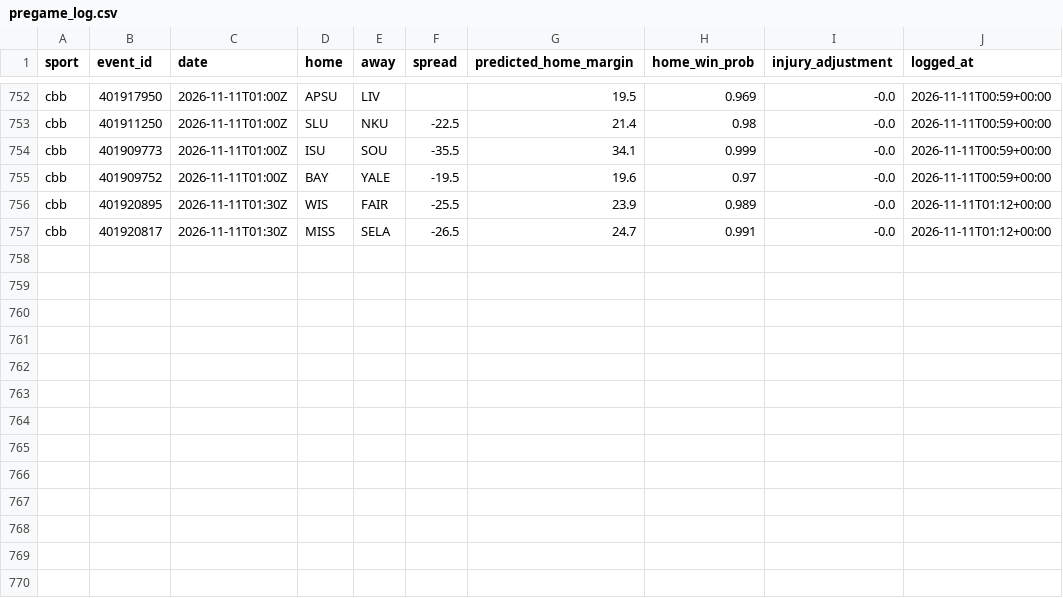
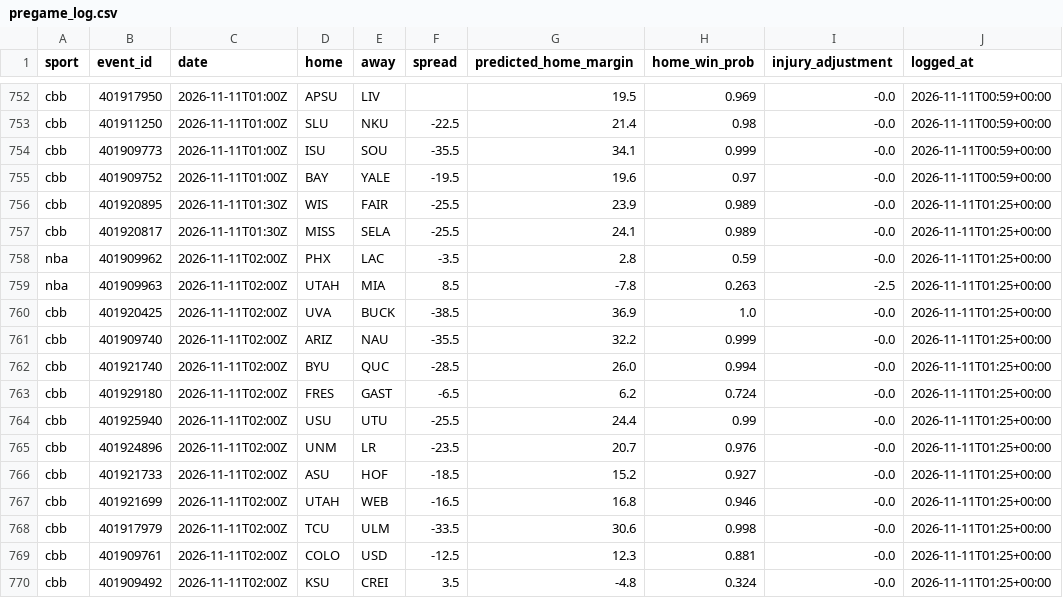
Before and after one commit to adotscotty/HandsDownAI, a CSV file: data/pregame_log.csv, drawn as a sheet; only a part is shown, gaps mark what is left out.

```diff
--- a/data/pregame_log.csv
+++ b/data/pregame_log.csv
@@ -755,3 +755,16 @@ cbb,401909773,2026-11-11T01:00Z,ISU,SOU,-35.5,34.1,0.999,-0.0,2026-11-11T00:59+0
 cbb,401909752,2026-11-11T01:00Z,BAY,YALE,-19.5,19.6,0.97,-0.0,2026-11-11T00:59+00:00
-cbb,401920895,2026-11-11T01:30Z,WIS,FAIR,-25.5,23.9,0.989,-0.0,2026-11-11T01:12+00:00
-cbb,401920817,2026-11-11T01:30Z,MISS,SELA,-26.5,24.7,0.991,-0.0,2026-11-11T01:12+00:00
+cbb,401920895,2026-11-11T01:30Z,WIS,FAIR,-25.5,23.9,0.989,-0.0,2026-11-11T01:25+00:00
+cbb,401920817,2026-11-11T01:30Z,MISS,SELA,-25.5,24.1,0.989,-0.0,2026-11-11T01:25+00:00
+nba,401909962,2026-11-11T02:00Z,PHX,LAC,-3.5,2.8,0.59,-0.0,2026-11-11T01:25+00:00
+nba,401909963,2026-11-11T02:00Z,UTAH,MIA,8.5,-7.8,0.263,-2.5,2026-11-11T01:25+00:00
+cbb,401920425,2026-11-11T02:00Z,UVA,BUCK,-38.5,36.9,1.0,-0.0,2026-11-11T01:25+00:00
+cbb,401909740,2026-11-11T02:00Z,ARIZ,NAU,-35.5,32.2,0.999,-0.0,2026-11-11T01:25+00:00
+cbb,401921740,2026-11-11T02:00Z,BYU,QUC,-28.5,26.0,0.994,-0.0,2026-11-11T01:25+00:00
+cbb,401929180,2026-11-11T02:00Z,FRES,GAST,-6.5,6.2,0.724,-0.0,2026-11-11T01:25+00:00
+cbb,401925940,2026-11-11T02:00Z,USU,UTU,-25.5,24.4,0.99,-0.0,2026-11-11T01:25+00:00
+cbb,401924896,2026-11-11T02:00Z,UNM,LR,-23.5,20.7,0.976,-0.0,2026-11-11T01:25+00:00
+cbb,401921733,2026-11-11T02:00Z,ASU,HOF,-18.5,15.2,0.927,-0.0,2026-11-11T01:25+00:00
+cbb,401921699,2026-11-11T02:00Z,UTAH,WEB,-16.5,16.8,0.946,-0.0,2026-11-11T01:25+00:00
+cbb,401917979,2026-11-11T02:00Z,TCU,ULM,-33.5,30.6,0.998,-0.0,2026-11-11T01:25+00:00
+cbb,401909761,2026-11-11T02:00Z,COLO,USD,-12.5,12.3,0.881,-0.0,2026-11-11T01:25+00:00
+cbb,401909492,2026-11-11T02:00Z,KSU,CREI,3.5,-4.8,0.324,-0.0,2026-11-11T01:25+00:00
```
Also changed, not shown: data/current_cbb.csv, data/season_cbb.csv, 1 other file.
